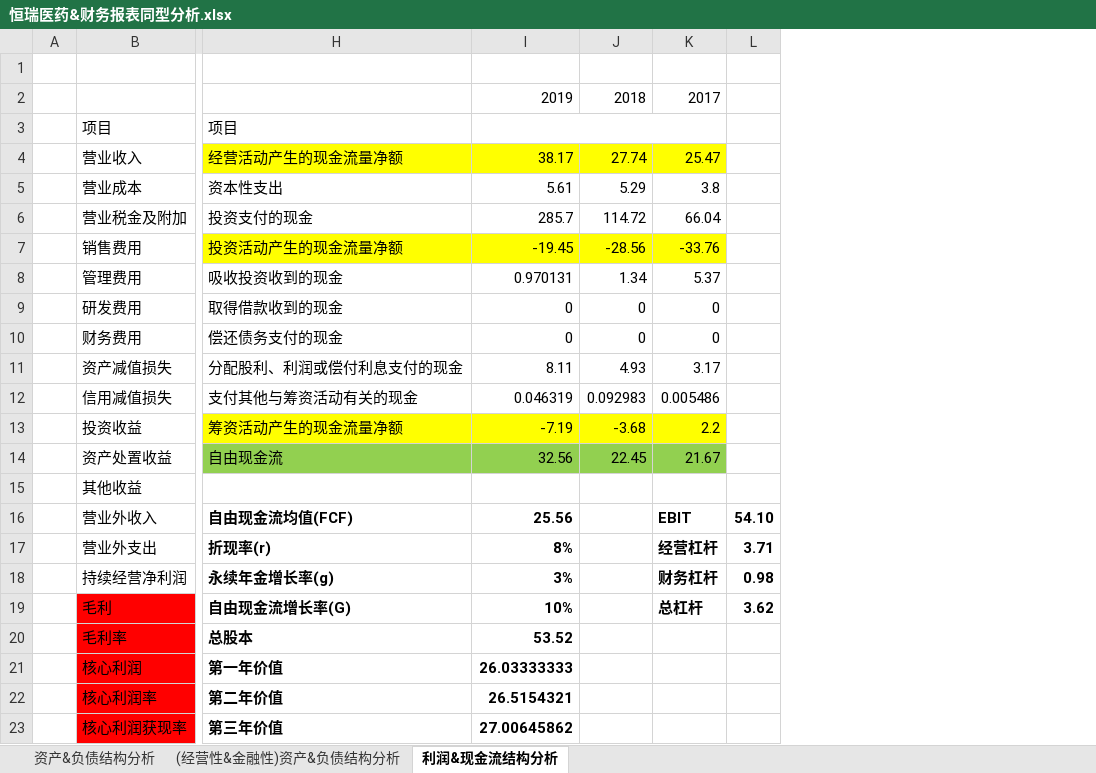
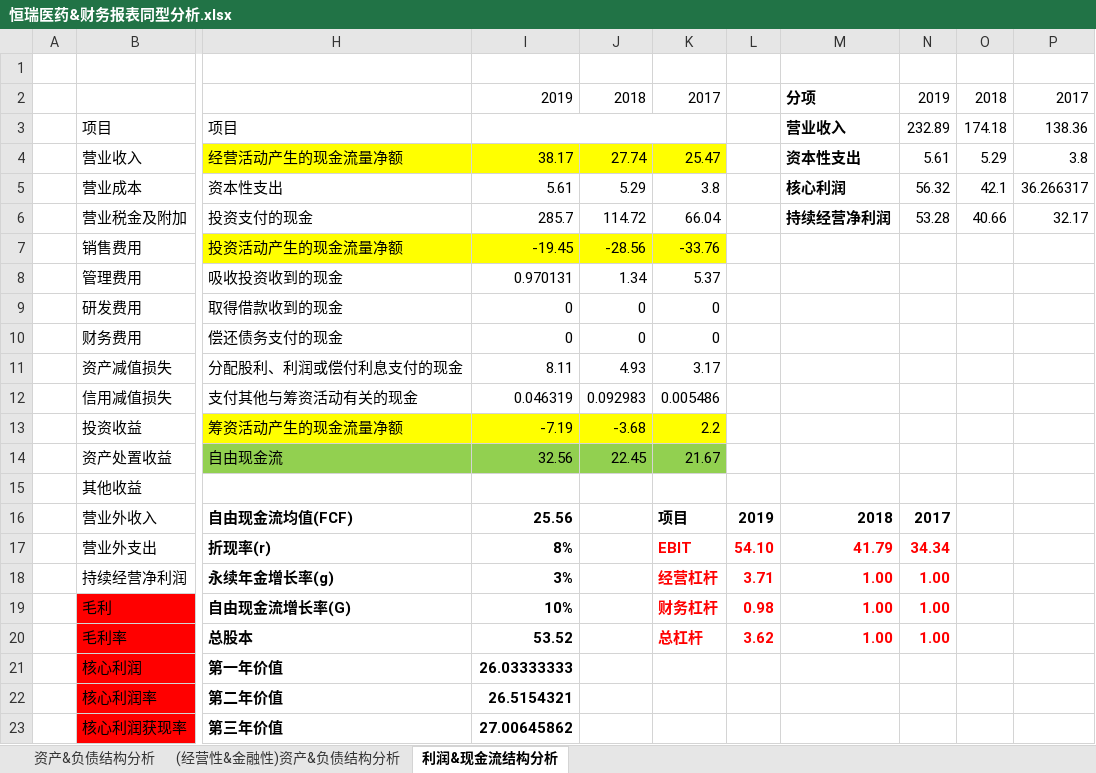
Before and after one commit to kevinwangl/private_data, an Excel workbook: funds/stocks/恒瑞医药&财务报表同型分析.xlsx, sheet 利润&现金流结构分析, drawn as a sheet; only a part is shown, gaps mark what is left out; values as stored, in another font and other column widths than the file's, no borders; the diff names each change by its address in the sheet, - before the commit and + after, or states it on an @@ line.

```diff
--- a/funds/stocks/恒瑞医药&财务报表同型分析.xlsx (sheet 利润&现金流结构分析)
+++ b/funds/stocks/恒瑞医药&财务报表同型分析.xlsx (sheet 利润&现金流结构分析)
+column M, rows 2-20: 分项 | 营业收入 | 资本性支出 | 核心利润 | 持续经营净利润 |  |  |  |  |  |  |  |  |  | 2018 | 41.79 | 1.00 | 1.00 | 1.00
+column N, rows 2-20: 2019 | 232.89 | 5.61 | 56.32 | 53.28 |  |  |  |  |  |  |  |  |  | 2017 | 34.34 | 1.00 | 1.00 | 1.00
+column O, rows 2-6: 2018 | 174.18 | 5.29 | 42.1 | 40.66
+column P, rows 2-6: 2017 | 138.36 | 3.8 | 36.266317 | 32.17
-K16: EBIT
+K16: 项目
-L16: 54.10
+L16: 2019
-K17: 经营杠杆
+K17: EBIT
-K17:L19 text colour: black
+K17:L19 text colour: #FF0000
-L17: 3.71
+L17: 54.10
-K18: 财务杠杆
+K18: 经营杠杆
-L18: 0.98
+L18: 3.71
-K19: 总杠杆
+K19: 财务杠杆
-L19: 3.62
+L19: 0.98
-K20: (empty)
+K20: 总杠杆
-L20: (empty)
+L20: 3.62
```
Also changed, not shown: sheet 资产&负债结构分析, sheet (经营性&金融性)资产&负债结构分析, funds/stocks/丽珠集团&财务报表同型分析.xlsx, funds/stocks/财管&财务报表同型分析.xlsx, 1 other file.
